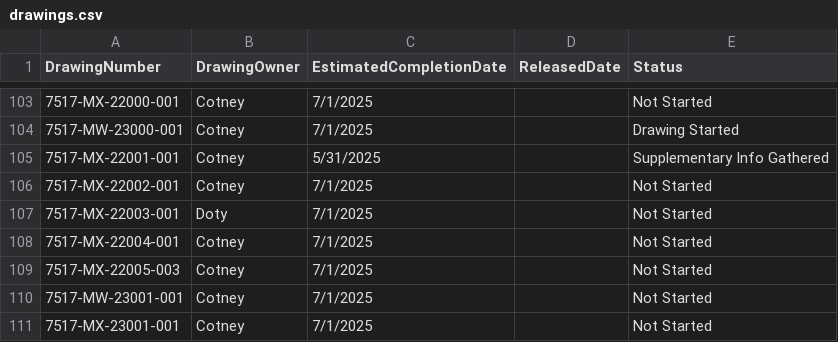
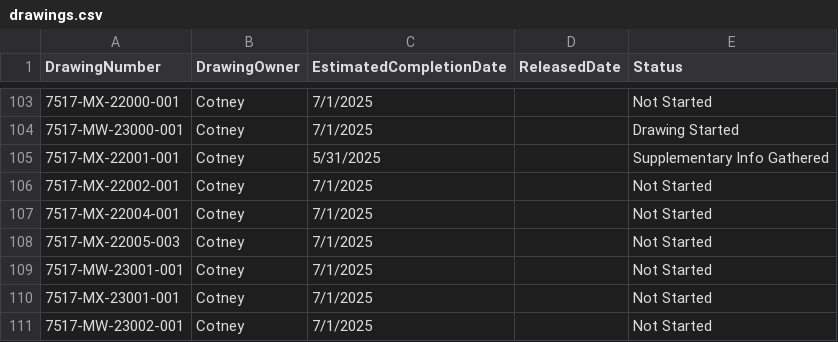
Before and after one commit to Reimanns/Project-Specific-Tracking, a CSV file: drawings.csv, drawn as a sheet; only a part is shown, gaps mark what is left out; the shorter side is filled out with more unchanged rows; the diff names each change by its address in the sheet, - before the commit and + after, or states it on an @@ line.

Commit message:
Update drawings.csv

```diff
--- a/drawings.csv
+++ b/drawings.csv
-row 107: 7517-MX-22003-001 | Doty | 7/1/2025 |  | Not Started
```
